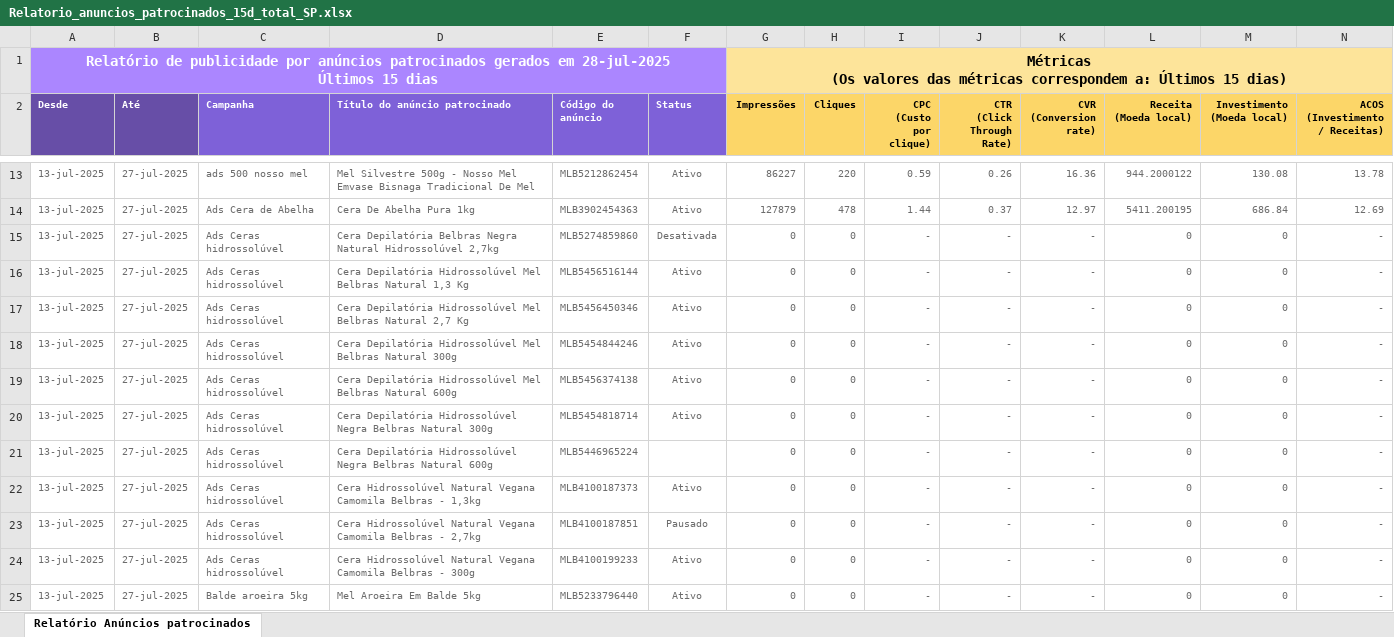
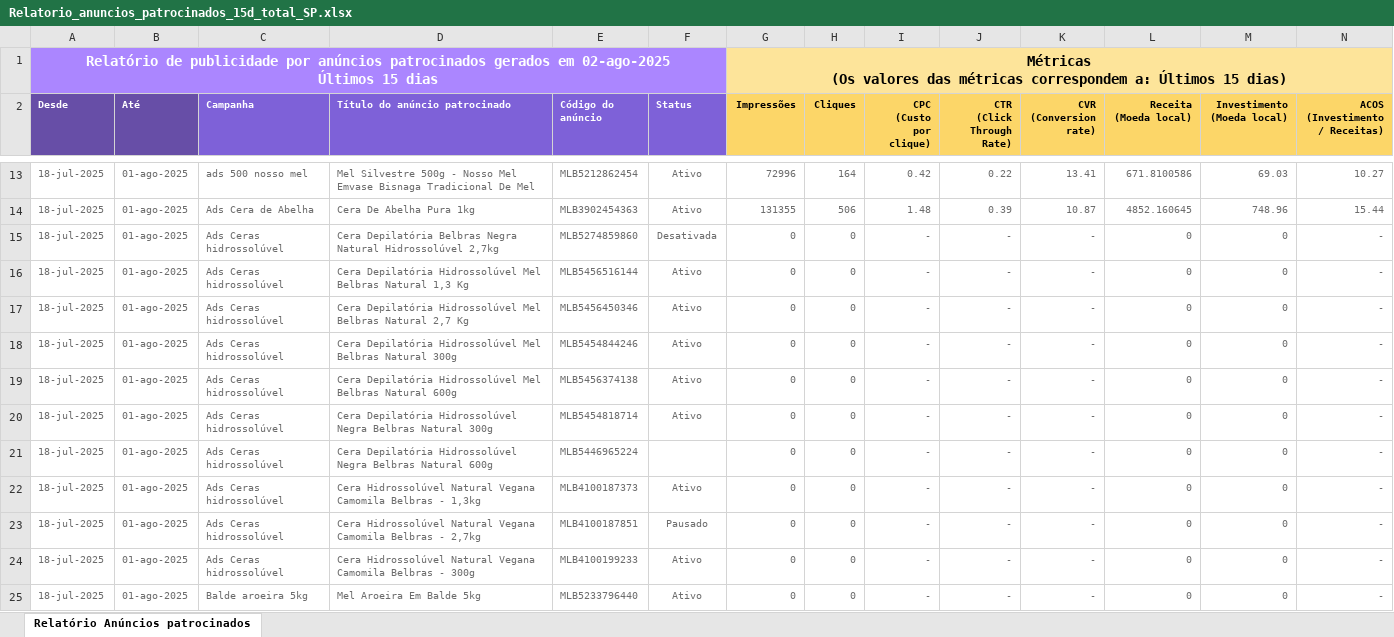
Before and after one commit to DanielDelfim/meli, an Excel workbook: Relatorio_anuncios_patrocinados_15d_total_SP.xlsx, sheet Relatório Anúncios patrocinados, drawn as a sheet; only a part is shown, gaps mark what is left out; values as stored, in another font and other column widths than the file's, no borders; removed rows and columns are numbered as before the commit, all else as after; rows hold the shown columns only; ↵ is a line break in a cell; the diff covers the shown part only; the diff names each change by its address in the sheet, - before the commit and + after, or states it on an @@ line.

```diff
--- a/Relatorio_anuncios_patrocinados_15d_total_SP.xlsx (sheet Relatório Anúncios patrocinados)
+++ b/Relatorio_anuncios_patrocinados_15d_total_SP.xlsx (sheet Relatório Anúncios patrocinados)
-A1 (Desde): …gerados em 28-jul-2025 ↵ Últimos 15…
+A1 (Desde): …gerados em 02-ago-2025 ↵ Últimos 15…
-row 13: 13-jul-2025 | 27-jul-2025 | ads 500 nosso mel | Mel Silvestre 500g - Nosso Mel Emvase Bisnaga Tradicional De Mel | MLB5212862454 | Ativo | 86227 | 220 | 0.59 | 0.26 | 16.36 | 944.2000122 | 130.08 | 13.78
-row 14: 13-jul-2025 | 27-jul-2025 | Ads Cera de Abelha | Cera De Abelha Pura 1kg | MLB3902454363 | Ativo | 127879 | 478 | 1.44 | 0.37 | 12.97 | 5411.200195 | 686.84 | 12.69
+row 13: 18-jul-2025 | 01-ago-2025 | ads 500 nosso mel | Mel Silvestre 500g - Nosso Mel Emvase Bisnaga Tradicional De Mel | MLB5212862454 | Ativo | 72996 | 164 | 0.42 | 0.22 | 13.41 | 671.8100586 | 69.03 | 10.27
+row 14: 18-jul-2025 | 01-ago-2025 | Ads Cera de Abelha | Cera De Abelha Pura 1kg | MLB3902454363 | Ativo | 131355 | 506 | 1.48 | 0.39 | 10.87 | 4852.160645 | 748.96 | 15.44
-A15:A25 (Desde): 13-jul-2025
+A15:A25 (Desde): 18-jul-2025
-B15:B25 (Até): 27-jul-2025
+B15:B25 (Até): 01-ago-2025
```
Also changed, not shown: 6 added rows, 6 removed rows and 73 edited cells elsewhere in this sheet, Relatorio_anuncios_patrocinados_07d_total_MG.xlsx, Relatorio_anuncios_patrocinados_07d_total_SP.xlsx, 26 other files.
